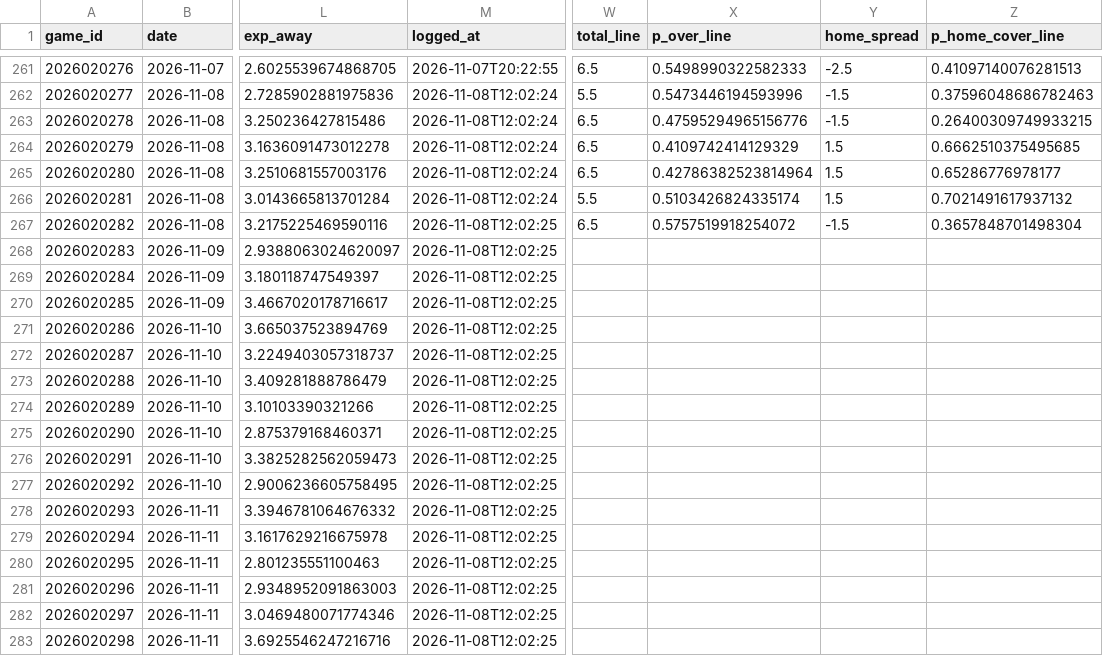
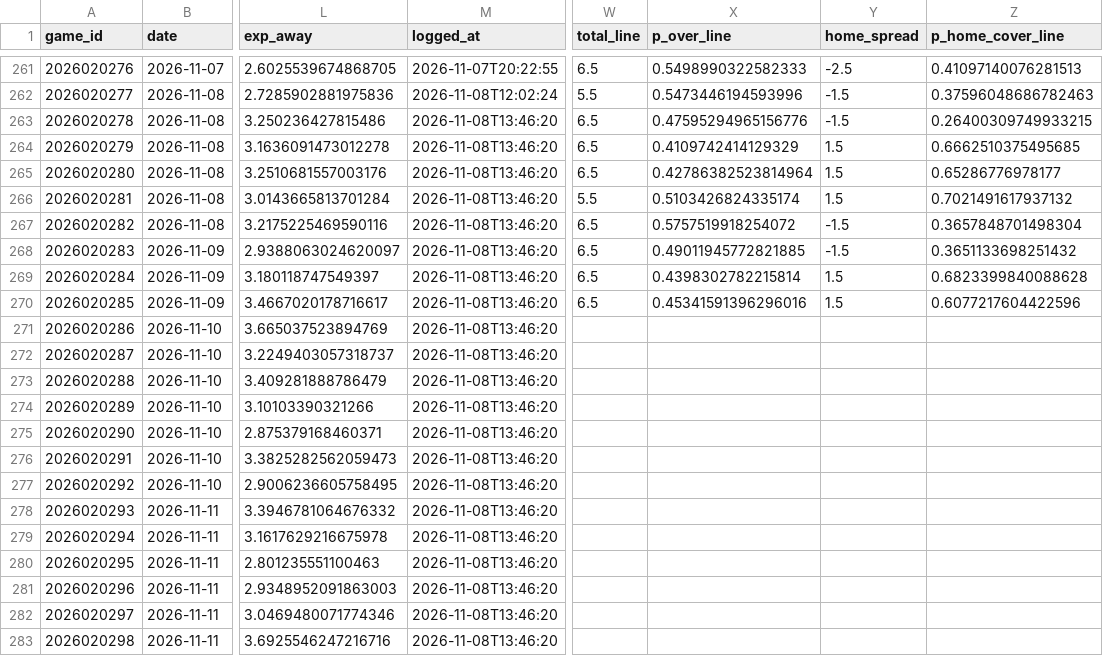
Before and after one commit to quintonmwilson/nhl-pred-lite, a CSV file: model/prediction_log.csv, drawn as a sheet; only a part is shown, gaps mark what is left out; the diff names each change by its address in the sheet, - before the commit and + after, or states it on an @@ line.

```diff
--- a/model/prediction_log.csv
+++ b/model/prediction_log.csv
-M263:M266 (logged_at): 2026-11-08T12:02:24
+M263:M266 (logged_at): 2026-11-08T13:46:20
-M267:M283 (logged_at): 2026-11-08T12:02:25
+M267:M283 (logged_at): 2026-11-08T13:46:20
-W268:W270 (total_line): (empty)
+W268:W270 (total_line): 6.5
-X268 (p_over_line): (empty)
+X268 (p_over_line): 0.49011945772821885
-Y268 (home_spread): (empty)
+Y268 (home_spread): -1.5
-Z268 (p_home_cover_line): (empty)
+Z268 (p_home_cover_line): 0.3651133698251432
-X269 (p_over_line): (empty)
+X269 (p_over_line): 0.4398302782215814
-Y269:Y270 (home_spread): (empty)
+Y269:Y270 (home_spread): 1.5
-Z269 (p_home_cover_line): (empty)
+Z269 (p_home_cover_line): 0.6823399840088628
-X270 (p_over_line): (empty)
+X270 (p_over_line): 0.45341591396296016
-Z270 (p_home_cover_line): (empty)
+Z270 (p_home_cover_line): 0.6077217604422596
```
Also changed, not shown: model/edge_log.csv, 3 other files.
